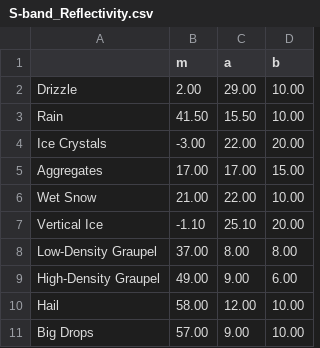
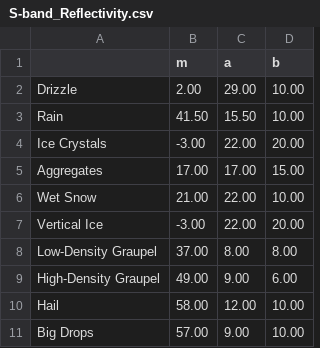
Before and after one commit to CSU-Radarmet/CSU_RadarTools, a CSV file: csu_radartools/beta_function_parameters/S-band_Reflectivity.csv, drawn as a sheet.

```diff
--- a/csu_radartools/beta_function_parameters/S-band_Reflectivity.csv
+++ b/csu_radartools/beta_function_parameters/S-band_Reflectivity.csv
@@ -6,3 +6,3 @@ Aggregates,17.00,17.00,15.00
 Wet Snow,21.00,22.00,10.00
-Vertical Ice,-1.10,25.10,20.00
+Vertical Ice,-3.00,22.00,20.00
 Low-Density Graupel,37.00,8.00,8.00
```
Also changed, not shown: csu_radartools/beta_function_parameters/C-band_Reflectivity.csv, csu_radartools/beta_function_parameters/S-band_Differential_Reflectivity.csv, 1 other file.
